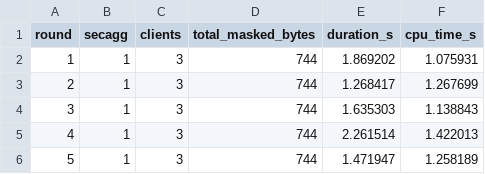
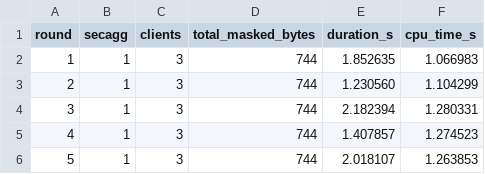
Before and after one commit to tanmay-8/Mega-Project-1, a CSV file: server/state/perf_log.csv, drawn as a sheet.

```diff
--- a/server/state/perf_log.csv
+++ b/server/state/perf_log.csv
@@ -1,6 +1,6 @@
 round,secagg,clients,total_masked_bytes,duration_s,cpu_time_s
-1,1,3,744,1.869202,1.075931
-2,1,3,744,1.268417,1.267699
-3,1,3,744,1.635303,1.138843
-4,1,3,744,2.261514,1.422013
-5,1,3,744,1.471947,1.258189
+1,1,3,744,1.852635,1.066983
+2,1,3,744,1.230560,1.104299
+3,1,3,744,2.182394,1.280331
+4,1,3,744,1.407857,1.274523
+5,1,3,744,2.018107,1.263853
```
Also changed, not shown: server/state/client_perf.csv, server/state/client_weights/client1.csv, 14 other files.
